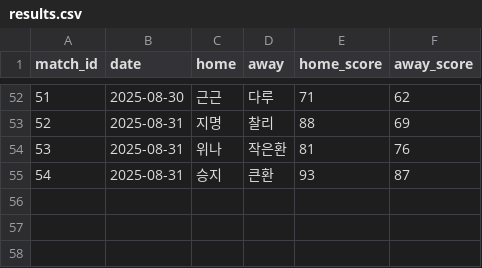
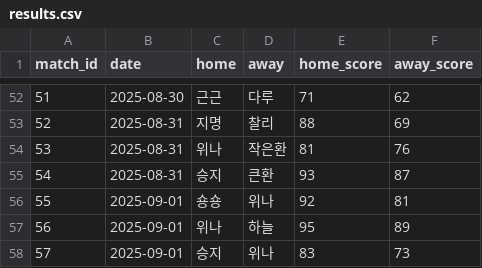
Before and after one commit to famouskawon/Castle-Combo-2025, a CSV file: results.csv, drawn as a sheet; only a part is shown, gaps mark what is left out; the diff names each change by its address in the sheet, - before the commit and + after, or states it on an @@ line.

Commit message:
Update results.csv

```diff
--- a/results.csv
+++ b/results.csv
+row 56: 55 | 2025-09-01 | 숑숑 | 위나 | 92 | 81
+row 57: 56 | 2025-09-01 | 위나 | 하늘 | 95 | 89
+row 58: 57 | 2025-09-01 | 승지 | 위나 | 83 | 73
```
